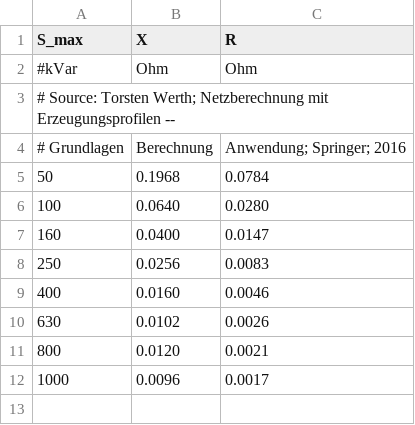
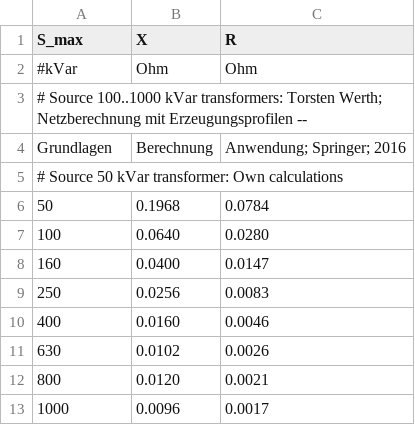
Before and after one commit to openego/ding0, a CSV file: ding0/data/equipment-parameters_LV_transformers.csv, drawn as a sheet.

Commit message:
add comment for 50 kVar LV trafo, #103

```diff
--- a/ding0/data/equipment-parameters_LV_transformers.csv
+++ b/ding0/data/equipment-parameters_LV_transformers.csv
@@ -2,4 +2,5 @@ S_max,X,R
 #kVar,Ohm,Ohm
-# Source: Torsten Werth; Netzberechnung mit Erzeugungsprofilen --
-# Grundlagen, Berechnung, Anwendung; Springer; 2016
+# Source 100..1000 kVar transformers: Torsten Werth; Netzberechnung mit Erzeugungsprofilen --
+Grundlagen, Berechnung, Anwendung; Springer; 2016
+# Source 50 kVar transformer: Own calculations
 50,0.1968,0.0784
```
